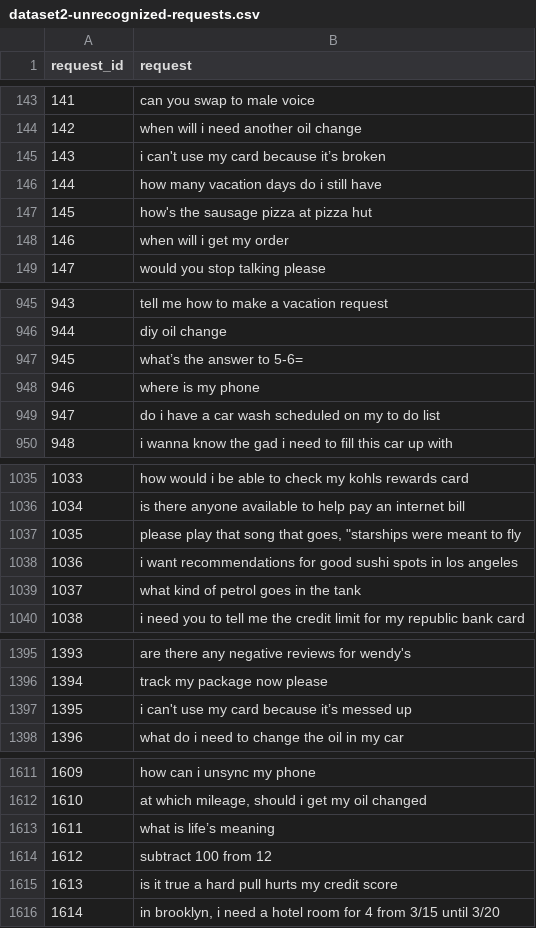
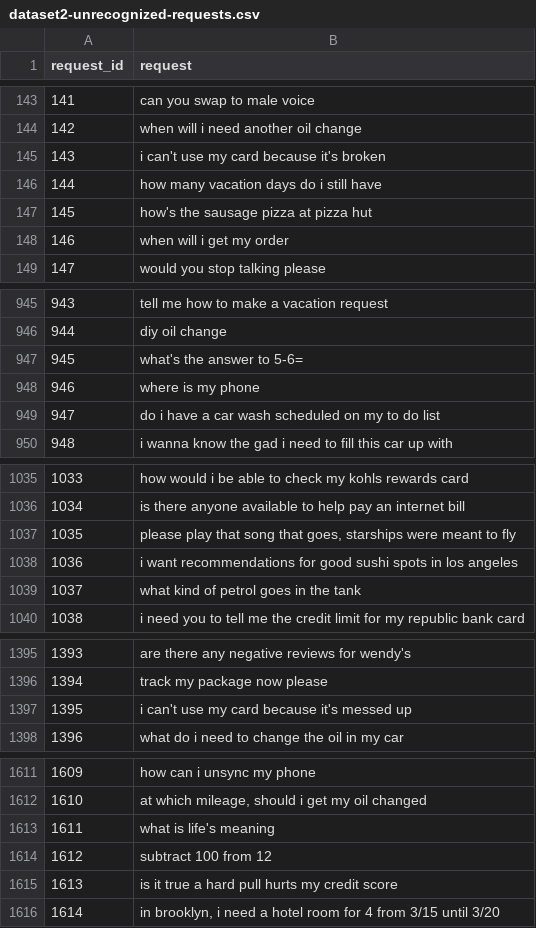
Before and after one commit to markkl123/unrecognized-user-requests-analysis, a CSV file: data/dataset2-unrecognized-requests.csv, drawn as a sheet; only a part is shown, gaps mark what is left out; the diff covers the shown part only.

Commit message:
Updated data files, and evaluation script

```diff
--- a/data/dataset2-unrecognized-requests.csv
+++ b/data/dataset2-unrecognized-requests.csv
@@ -144,3 +144,3 @@ request_id,request
 142,when will i need another oil change
-143,i can't use my card because it’s broken
+143,i can't use my card because it's broken
 144,how many vacation days do i still have
@@ -946,3 +946,3 @@ request_id,request
 944,diy oil change
-945,what’s the answer to 5-6=
+945,what's the answer to 5-6=
 946,where is my phone
@@ -1036,3 +1036,3 @@ request_id,request
 1034,is there anyone available to help pay an internet bill
-1035,"please play that song that goes, ""starships were meant to fly"
+1035,"please play that song that goes, starships were meant to fly"
 1036,i want recommendations for good sushi spots in los angeles
@@ -1396,3 +1396,3 @@ request_id,request
 1394,track my package now please
-1395,i can't use my card because it’s messed up
+1395,i can't use my card because it's messed up
 1396,what do i need to change the oil in my car
@@ -1612,3 +1612,3 @@ request_id,request
 1610,"at which mileage, should i get my oil changed"
-1611,what is life’s meaning
+1611,what is life's meaning
 1612,subtract 100 from 12
```
Also changed, not shown: 33 edited cells elsewhere in this file, data/dataset1-unrecognized-requests.csv, 3 other files.
